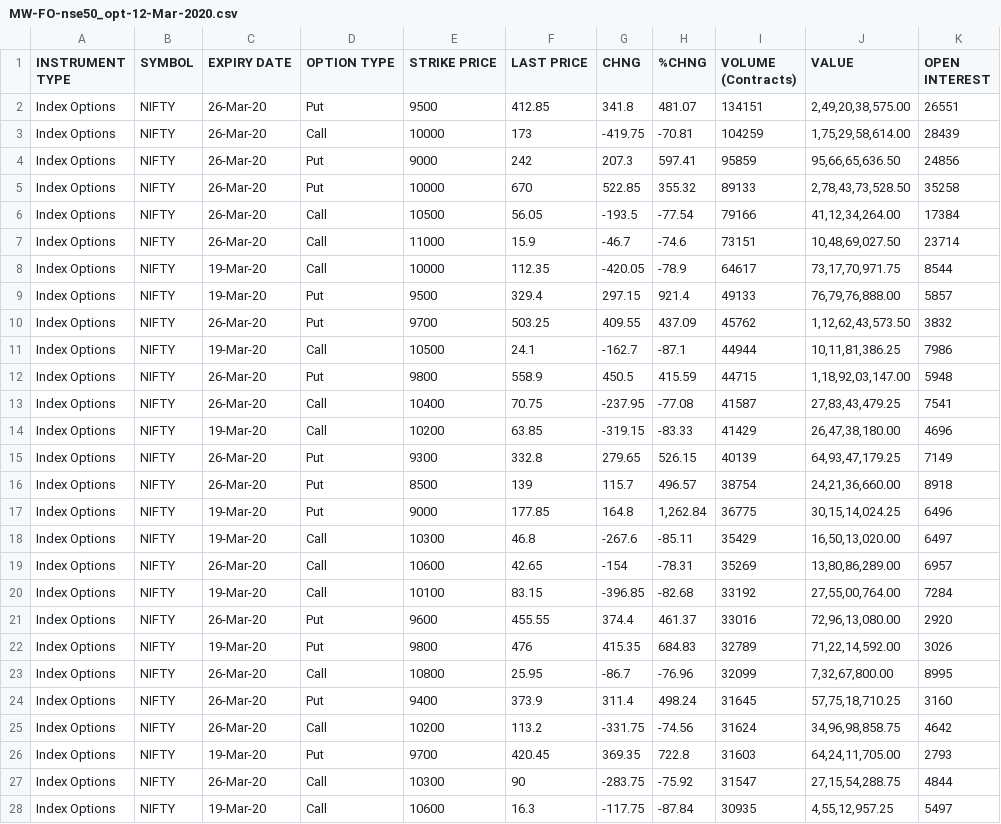
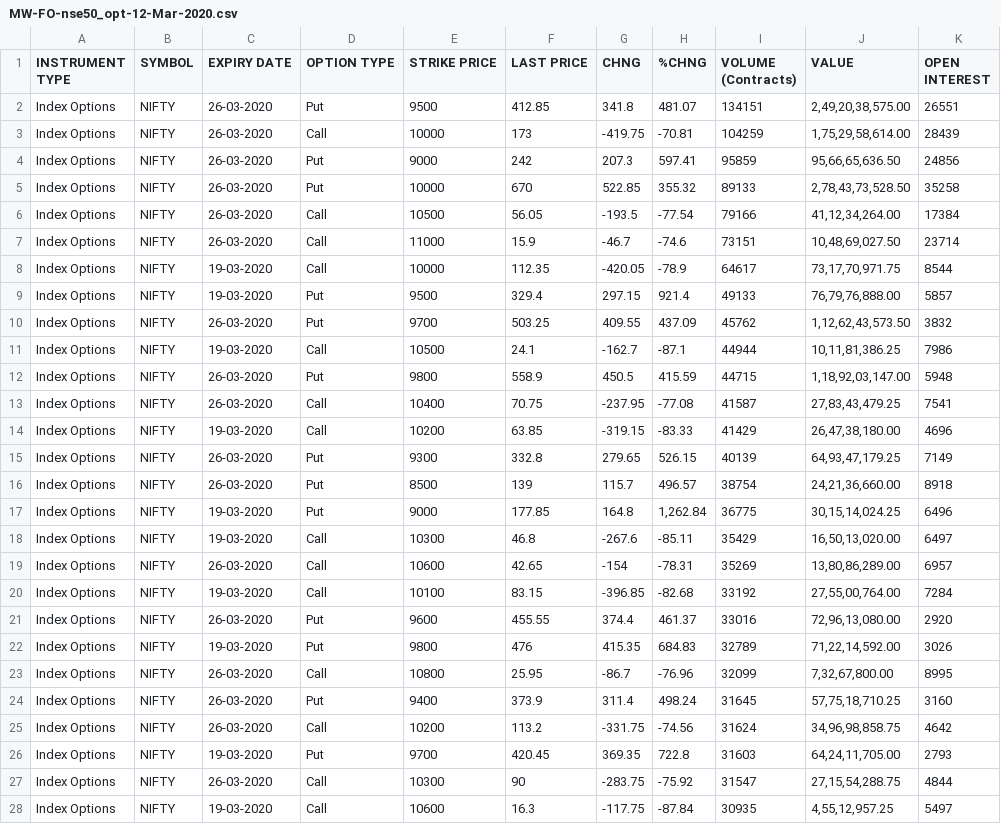
Before and after one commit to Snigdha8/Estimate-Options-Premium, a CSV file: MW-FO-nse50_opt-12-Mar-2020.csv, drawn as a sheet; only a part is shown; the diff covers the shown part only; the diff names each change by its address in the sheet, - before the commit and + after, or states it on an @@ line.

Commit message:
Update MW-FO-nse50_opt-12-Mar-2020.csv

```diff
--- a/MW-FO-nse50_opt-12-Mar-2020.csv
+++ b/MW-FO-nse50_opt-12-Mar-2020.csv
-C2:C7 (EXPIRY DATE): 26-Mar-20
+C2:C7 (EXPIRY DATE): 26-03-2020
-C8:C9 (EXPIRY DATE): 19-Mar-20
+C8:C9 (EXPIRY DATE): 19-03-2020
-C10 (EXPIRY DATE): 26-Mar-20
+C10 (EXPIRY DATE): 26-03-2020
-C11 (EXPIRY DATE): 19-Mar-20
+C11 (EXPIRY DATE): 19-03-2020
-C12:C13 (EXPIRY DATE): 26-Mar-20
+C12:C13 (EXPIRY DATE): 26-03-2020
-C14 (EXPIRY DATE): 19-Mar-20
+C14 (EXPIRY DATE): 19-03-2020
-C15:C16 (EXPIRY DATE): 26-Mar-20
+C15:C16 (EXPIRY DATE): 26-03-2020
-C17:C18 (EXPIRY DATE): 19-Mar-20
+C17:C18 (EXPIRY DATE): 19-03-2020
-C19 (EXPIRY DATE): 26-Mar-20
+C19 (EXPIRY DATE): 26-03-2020
-C20 (EXPIRY DATE): 19-Mar-20
+C20 (EXPIRY DATE): 19-03-2020
-C21 (EXPIRY DATE): 26-Mar-20
+C21 (EXPIRY DATE): 26-03-2020
-C22 (EXPIRY DATE): 19-Mar-20
+C22 (EXPIRY DATE): 19-03-2020
-C23:C25 (EXPIRY DATE): 26-Mar-20
+C23:C25 (EXPIRY DATE): 26-03-2020
-C26 (EXPIRY DATE): 19-Mar-20
+C26 (EXPIRY DATE): 19-03-2020
-C27 (EXPIRY DATE): 26-Mar-20
+C27 (EXPIRY DATE): 26-03-2020
-C28 (EXPIRY DATE): 19-Mar-20
+C28 (EXPIRY DATE): 19-03-2020
```
Also changed, not shown: 22 edited cells elsewhere in this file.
